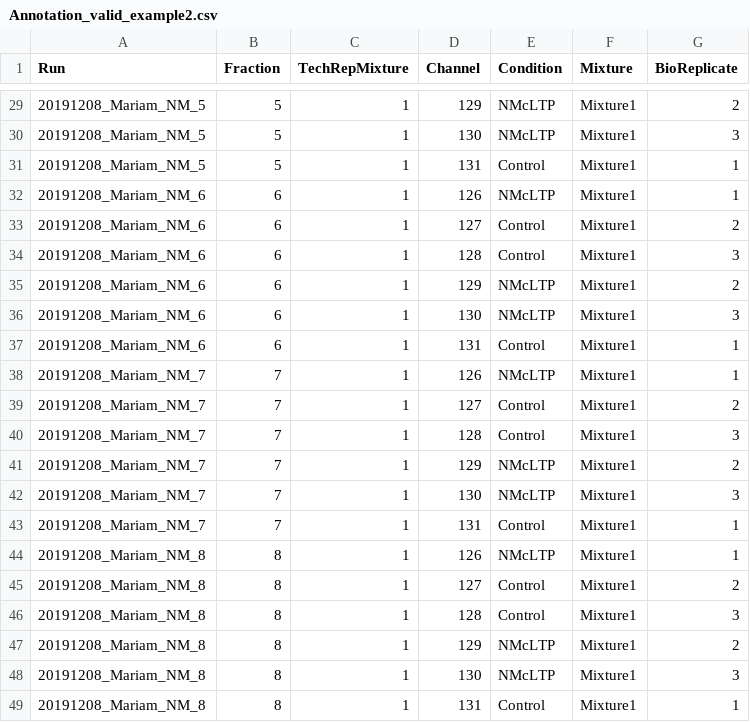
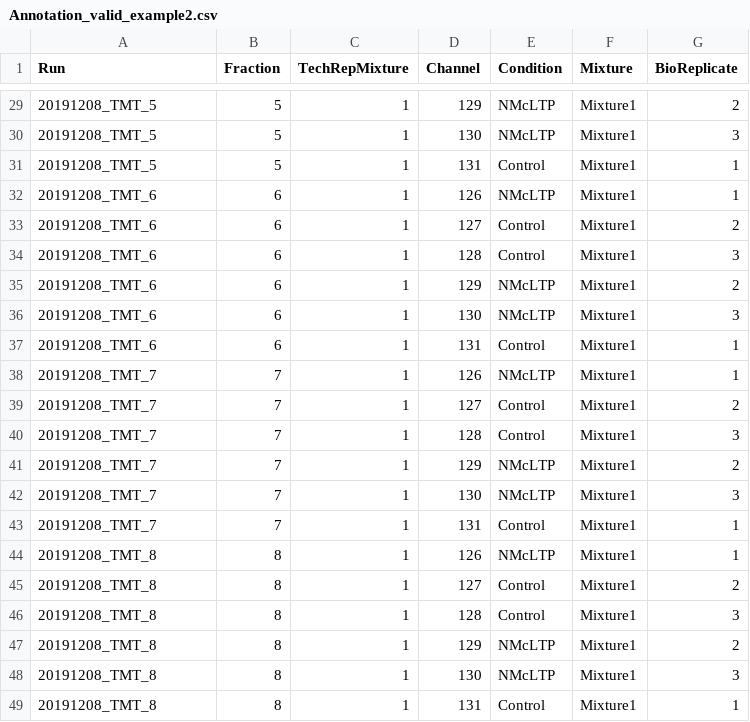
Before and after one commit to proteomicsyates/CensusTMT2MSstatsTMT, a CSV file: about MSstatsTMT/Annotation_valid_example2.csv, drawn as a sheet; only a part is shown, gaps mark what is left out; the diff covers the shown part only.

```diff
--- a/about MSstatsTMT/Annotation_valid_example2.csv
+++ b/about MSstatsTMT/Annotation_valid_example2.csv
@@ -29,21 +29,21 @@ Run,Fraction,TechRepMixture,Channel,Condition,Mixture,BioReplicate
-20191208_Mariam_NM_5,5,1,129,NMcLTP,Mixture1,2
-20191208_Mariam_NM_5,5,1,130,NMcLTP,Mixture1,3
-20191208_Mariam_NM_5,5,1,131,Control,Mixture1,1
-20191208_Mariam_NM_6,6,1,126,NMcLTP,Mixture1,1
-20191208_Mariam_NM_6,6,1,127,Control,Mixture1,2
-20191208_Mariam_NM_6,6,1,128,Control,Mixture1,3
-20191208_Mariam_NM_6,6,1,129,NMcLTP,Mixture1,2
-20191208_Mariam_NM_6,6,1,130,NMcLTP,Mixture1,3
-20191208_Mariam_NM_6,6,1,131,Control,Mixture1,1
-20191208_Mariam_NM_7,7,1,126,NMcLTP,Mixture1,1
-20191208_Mariam_NM_7,7,1,127,Control,Mixture1,2
-20191208_Mariam_NM_7,7,1,128,Control,Mixture1,3
-20191208_Mariam_NM_7,7,1,129,NMcLTP,Mixture1,2
-20191208_Mariam_NM_7,7,1,130,NMcLTP,Mixture1,3
-20191208_Mariam_NM_7,7,1,131,Control,Mixture1,1
-20191208_Mariam_NM_8,8,1,126,NMcLTP,Mixture1,1
-20191208_Mariam_NM_8,8,1,127,Control,Mixture1,2
-20191208_Mariam_NM_8,8,1,128,Control,Mixture1,3
-20191208_Mariam_NM_8,8,1,129,NMcLTP,Mixture1,2
-20191208_Mariam_NM_8,8,1,130,NMcLTP,Mixture1,3
-20191208_Mariam_NM_8,8,1,131,Control,Mixture1,1
+20191208_TMT_5,5,1,129,NMcLTP,Mixture1,2
+20191208_TMT_5,5,1,130,NMcLTP,Mixture1,3
+20191208_TMT_5,5,1,131,Control,Mixture1,1
+20191208_TMT_6,6,1,126,NMcLTP,Mixture1,1
+20191208_TMT_6,6,1,127,Control,Mixture1,2
+20191208_TMT_6,6,1,128,Control,Mixture1,3
+20191208_TMT_6,6,1,129,NMcLTP,Mixture1,2
+20191208_TMT_6,6,1,130,NMcLTP,Mixture1,3
+20191208_TMT_6,6,1,131,Control,Mixture1,1
+20191208_TMT_7,7,1,126,NMcLTP,Mixture1,1
+20191208_TMT_7,7,1,127,Control,Mixture1,2
+20191208_TMT_7,7,1,128,Control,Mixture1,3
+20191208_TMT_7,7,1,129,NMcLTP,Mixture1,2
+20191208_TMT_7,7,1,130,NMcLTP,Mixture1,3
+20191208_TMT_7,7,1,131,Control,Mixture1,1
+20191208_TMT_8,8,1,126,NMcLTP,Mixture1,1
+20191208_TMT_8,8,1,127,Control,Mixture1,2
+20191208_TMT_8,8,1,128,Control,Mixture1,3
+20191208_TMT_8,8,1,129,NMcLTP,Mixture1,2
+20191208_TMT_8,8,1,130,NMcLTP,Mixture1,3
+20191208_TMT_8,8,1,131,Control,Mixture1,1
```
Also changed, not shown: 27 edited cells elsewhere in this file, about MSstatsTMT/Annotation_valid_example1.csv.
